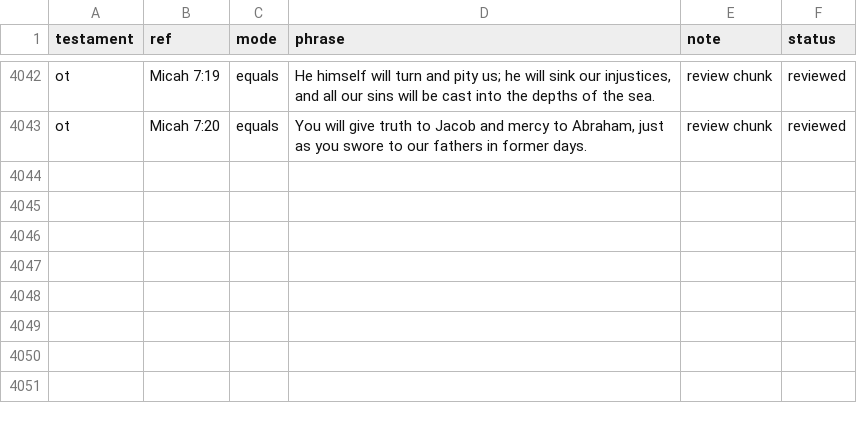
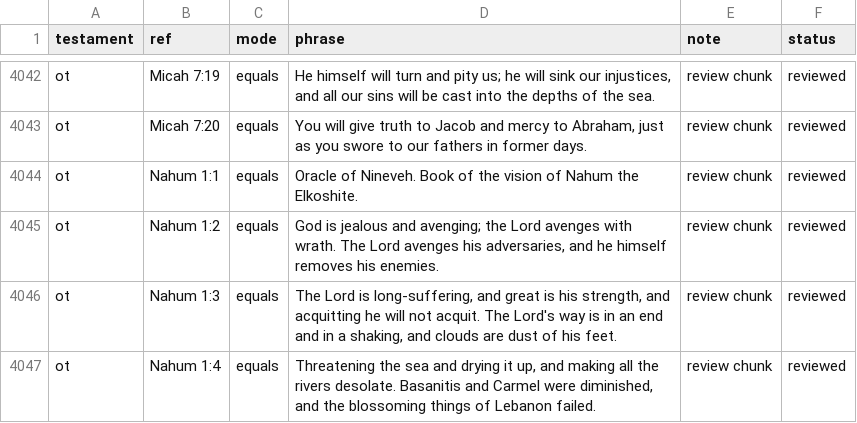
Before and after one commit to Biblejustin/LXX_Bible_Project, a CSV file: data/research/reviewed_phrase_guards.csv, drawn as a sheet; only a part is shown, gaps mark what is left out.

Commit message:
Review Nahum 1:1-4

```diff
--- a/data/research/reviewed_phrase_guards.csv
+++ b/data/research/reviewed_phrase_guards.csv
@@ -4043 +4043,5 @@ ot,Micah 7:19,equals,"He himself will turn and pity us; he will sink our injusti
 ot,Micah 7:20,equals,"You will give truth to Jacob and mercy to Abraham, just as you swore to our fathers in former days.",review chunk,reviewed
+ot,Nahum 1:1,equals,Oracle of Nineveh. Book of the vision of Nahum the Elkoshite.,review chunk,reviewed
+ot,Nahum 1:2,equals,"God is jealous and avenging; the Lord avenges with wrath. The Lord avenges his adversaries, and he himself removes his enemies.",review chunk,reviewed
+ot,Nahum 1:3,equals,"The Lord is long-suffering, and great is his strength, and acquitting he will not acquit. The Lord's way is in an end and in a shaking, and clouds are dust of his feet.",review chunk,reviewed
+ot,Nahum 1:4,equals,"Threatening the sea and drying it up, and making all the rivers desolate. Basanitis and Carmel were diminished, and the blossoming things of Lebanon failed.",review chunk,reviewed
```
Also changed, not shown: 4 other files.
